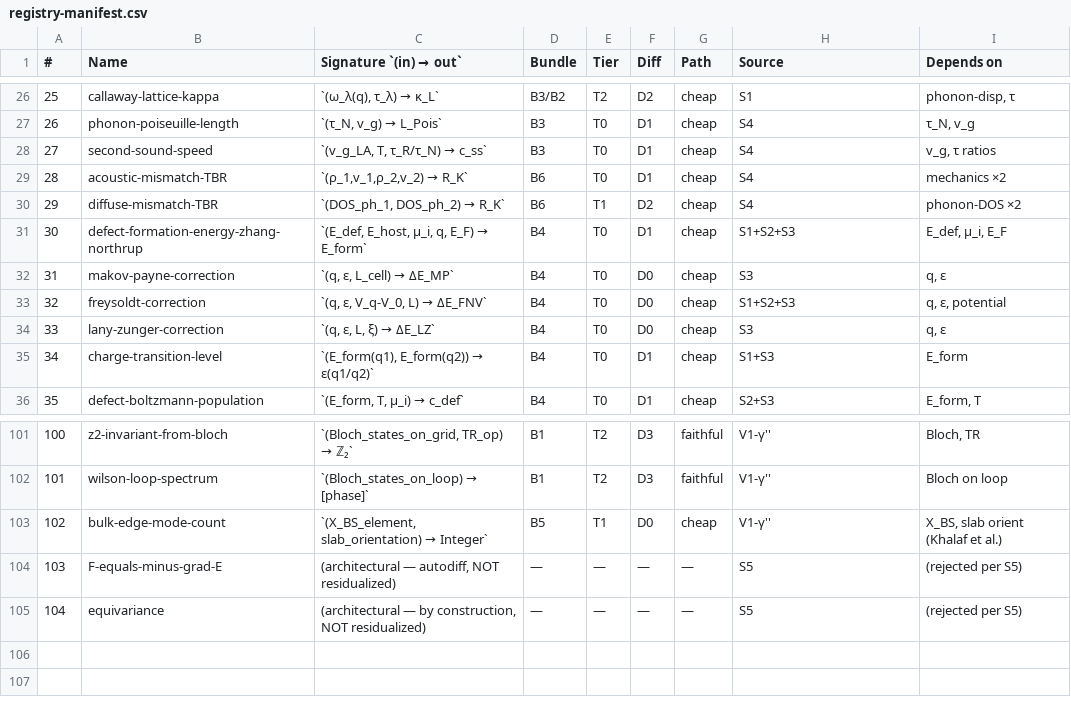
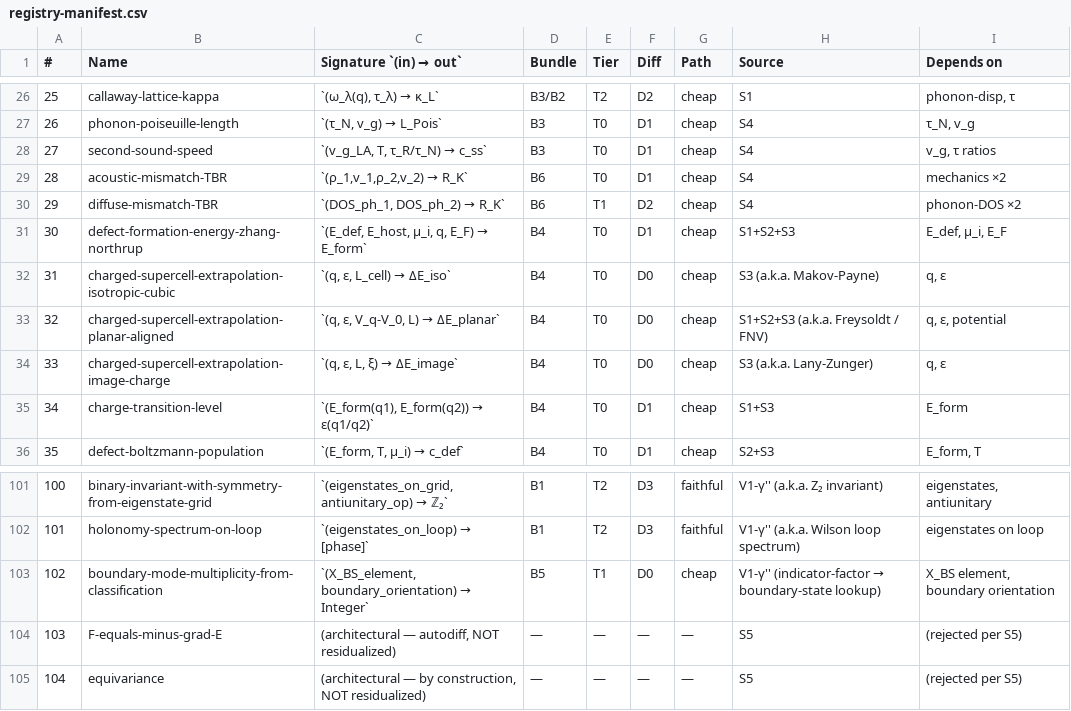
Before and after one commit to javier-alejandro-aristondo-flores/n-Op, a CSV file: physics/library/formulas/registry-manifest.csv, drawn as a sheet; only a part is shown, gaps mark what is left out; the diff covers the shown part only.

Commit message:
γ'' name discipline: replace physics attribution names with CS abstractions
Person-attribution names tell a reader *who* invented something but not
*what it computes*. Sweep through γ''-touched docs and the formula
registry to translate to behavior-describing names. Physics names are
preserved only as parenthetical 'a.k.a.' pointers in the registry CSV's
Source column for literature trace-back.

Rename pattern (registry rows 31, 32, 33, 88-102):
- charged-supercell-extrapolation-{isotropic-cubic,
                                    planar-aligned,
                                    image-charge,
                                    isotropic-general,
                                    atomic-site-averaged}
- long-range-coulomb-directional-limit-correction
- lattice-coulomb-summation-scalar
- operator-position-derivative-tensor (was Born effective charge Z*)
- high-frequency-response-tensor (was ε∞)
- electronic-linear-response-tensor (was χ∞)
- composition-dependent-excess-free-energy-basis (was Redlich-Kister)
- symmetry-classification-group-via-snf (was X_BS group computation)
- symmetry-orbit-representation-matrix (was EBR matrix)
- irrep-compatibility-matrix
- first-band-invariant-from-eigenstate-grid (was Chern)
- binary-invariant-with-symmetry-from-eigenstate-grid (was Z₂)
- holonomy-spectrum-on-loop (was Wilson loop)
- boundary-mode-multiplicity-from-classification (was Khalaf et al.)

Prose translations in IMPLEMENTATION-PLAN, RESEARCH-BRIEF, scoping-log:
- "Khalaf-Po-Vishwanath-Watanabe rules" → "lookup table indexed on
  (classification_generator, boundary_orientation) → boundary mode count"
- "Topological Quantum Chemistry" → "symmetry-indicator classification framework"
- "Cartan tenfold-way" → "ten-element symmetry-class label"
- "Bloch substrate" → "discrete-translation-symmetry-induced block-diagonal substrate"
- "Wannier basis" → "localized basis from unitary rotation"
- "Gilbert/Landau-Lifshitz form" → "orientation-preserving relaxation S × (S × H_eff)"
- "Vineyard prefactor" → "harmonic transition-rate normalization (products-over-modes ratio)"
- Cert obligation-7 renamed: bulk-edge → boundary-correspondence

Verification: `grep` for attribution names returns hits only inside the
"a.k.a." parentheticals in registry-manifest.csv's Source column.

```diff
--- a/physics/library/formulas/registry-manifest.csv
+++ b/physics/library/formulas/registry-manifest.csv
@@ -31,5 +31,5 @@
 30,defect-formation-energy-zhang-northrup,"`(E_def, E_host, μ_i, q, E_F) → E_form`",B4,T0,D1,cheap,S1+S2+S3,"E_def, μ_i, E_F"
-31,makov-payne-correction,"`(q, ε, L_cell) → ΔE_MP`",B4,T0,D0,cheap,S3,"q, ε"
-32,freysoldt-correction,"`(q, ε, V_q-V_0, L) → ΔE_FNV`",B4,T0,D0,cheap,S1+S2+S3,"q, ε, potential"
-33,lany-zunger-correction,"`(q, ε, L, ξ) → ΔE_LZ`",B4,T0,D0,cheap,S3,"q, ε"
+31,charged-supercell-extrapolation-isotropic-cubic,"`(q, ε, L_cell) → ΔE_iso`",B4,T0,D0,cheap,"S3 (a.k.a. Makov-Payne)","q, ε"
+32,charged-supercell-extrapolation-planar-aligned,"`(q, ε, V_q-V_0, L) → ΔE_planar`",B4,T0,D0,cheap,"S1+S2+S3 (a.k.a. Freysoldt / FNV)","q, ε, potential"
+33,charged-supercell-extrapolation-image-charge,"`(q, ε, L, ξ) → ΔE_image`",B4,T0,D0,cheap,"S3 (a.k.a. Lany-Zunger)","q, ε"
 34,charge-transition-level,"`(E_form(q1), E_form(q2)) → ε(q1/q2)`",B4,T0,D1,cheap,S1+S3,E_form
@@ -101,4 +101,4 @@
-100,z2-invariant-from-bloch,"`(Bloch_states_on_grid, TR_op) → ℤ₂`",B1,T2,D3,faithful,V1-γ'',"Bloch, TR"
-101,wilson-loop-spectrum,"`(Bloch_states_on_loop) → [phase]`",B1,T2,D3,faithful,V1-γ'',Bloch on loop
-102,bulk-edge-mode-count,"`(X_BS_element, slab_orientation) → Integer`",B5,T1,D0,cheap,V1-γ'',"X_BS, slab orient (Khalaf et al.)"
+100,binary-invariant-with-symmetry-from-eigenstate-grid,"`(eigenstates_on_grid, antiunitary_op) → ℤ₂`",B1,T2,D3,faithful,"V1-γ'' (a.k.a. Z₂ invariant)","eigenstates, antiunitary"
+101,holonomy-spectrum-on-loop,"`(eigenstates_on_loop) → [phase]`",B1,T2,D3,faithful,"V1-γ'' (a.k.a. Wilson loop spectrum)",eigenstates on loop
+102,boundary-mode-multiplicity-from-classification,"`(X_BS_element, boundary_orientation) → Integer`",B5,T1,D0,cheap,"V1-γ'' (indicator-factor → boundary-state lookup)","X_BS element, boundary orientation"
 103,F-equals-minus-grad-E,"(architectural — autodiff, NOT residualized)",—,—,—,—,S5,(rejected per S5)
```
Also changed, not shown: 32 edited cells elsewhere in this file, 3 other files.
